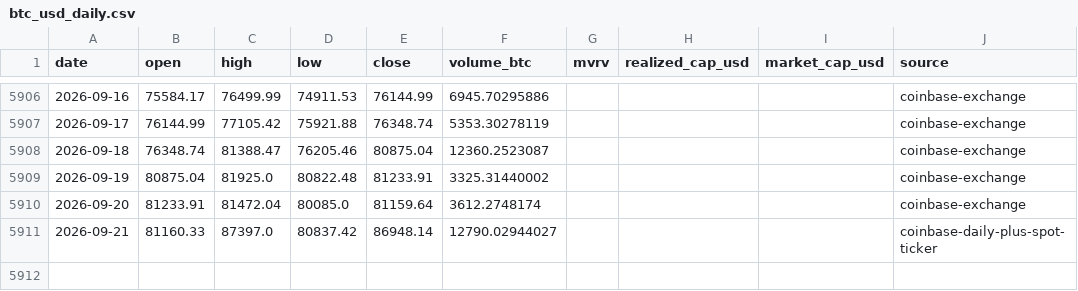
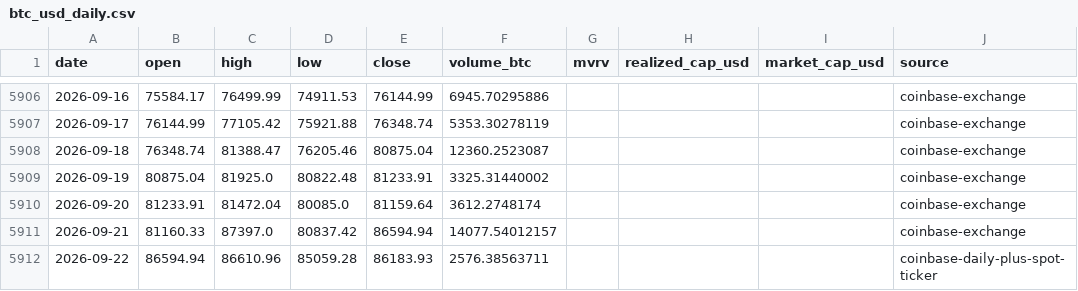
Before and after one commit to leescottd-crypto/Multi-Asset-Cycle-Dashboard, a CSV file: data/raw/btc_usd_daily.csv, drawn as a sheet; only a part is shown, gaps mark what is left out.

```diff
--- a/data/raw/btc_usd_daily.csv
+++ b/data/raw/btc_usd_daily.csv
@@ -5910,2 +5910,3 @@ date,open,high,low,close,volume_btc,mvrv,realized_cap_usd,market_cap_usd,source
 2026-09-20,81233.91,81472.04,80085.0,81159.64,3612.2748174,,,,coinbase-exchange
-2026-09-21,81160.33,87397.0,80837.42,86948.14,12790.02944027,,,,coinbase-daily-plus-spot-ticker
+2026-09-21,81160.33,87397.0,80837.42,86594.94,14077.54012157,,,,coinbase-exchange
+2026-09-22,86594.94,86610.96,85059.28,86183.93,2576.38563711,,,,coinbase-daily-plus-spot-ticker
```
Also changed, not shown: data/raw/btc.csv, data/raw/eth.csv, 55 other files.
